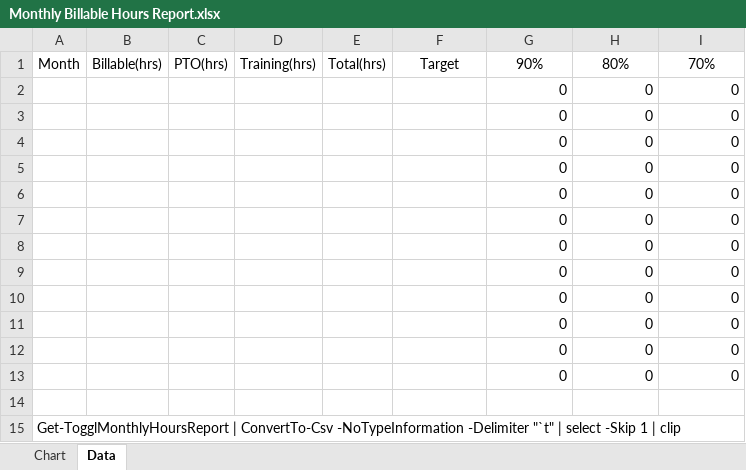
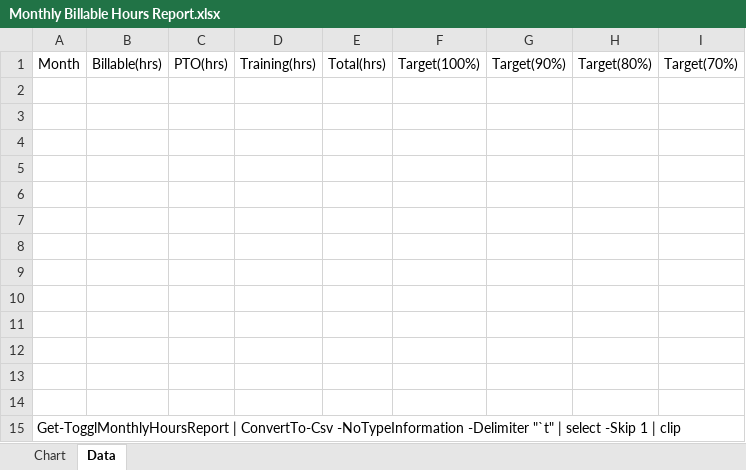
Before and after one commit to Dapacr/Toggl.Functions, an Excel workbook: Templates/Monthly Billable Hours Report.xlsx, sheet Data, drawn as a sheet; values as stored, in another font and other column widths than the file's, no borders; the diff names each change by its address in the sheet, - before the commit and + after, or states it on an @@ line.

Commit message:
Update monthly hours report to include multiple target percentages
!deploy

```diff
--- a/Templates/Monthly Billable Hours Report.xlsx (sheet Data)
+++ b/Templates/Monthly Billable Hours Report.xlsx (sheet Data)
-F1: Target
+F1: Target(100%)
-G1: 90%
+G1: Target(90%)
-H1: 80%
+H1: Target(80%)
-I1: 70%
+I1: Target(70%)
-row 2:  |  |  |  |  |  | 0 | 0 | 0
+row 2: (empty)
-row 3:  |  |  |  |  |  | 0 | 0 | 0
+row 3: (empty)
-row 4:  |  |  |  |  |  | 0 | 0 | 0
+row 4: (empty)
-row 5:  |  |  |  |  |  | 0 | 0 | 0
+row 5: (empty)
-row 6:  |  |  |  |  |  | 0 | 0 | 0
+row 6: (empty)
-row 7:  |  |  |  |  |  | 0 | 0 | 0
+row 7: (empty)
-row 8:  |  |  |  |  |  | 0 | 0 | 0
+row 8: (empty)
-row 9:  |  |  |  |  |  | 0 | 0 | 0
+row 9: (empty)
-row 10:  |  |  |  |  |  | 0 | 0 | 0
+row 10: (empty)
-row 11:  |  |  |  |  |  | 0 | 0 | 0
+row 11: (empty)
-row 12:  |  |  |  |  |  | 0 | 0 | 0
+row 12: (empty)
-row 13:  |  |  |  |  |  | 0 | 0 | 0
+row 13: (empty)
```
Also changed, not shown: charts or pictures, 2 other files.
